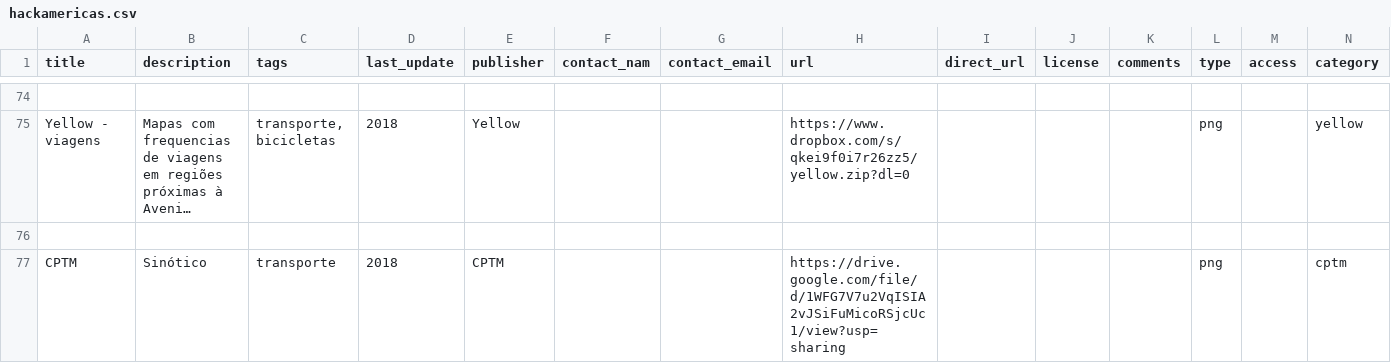
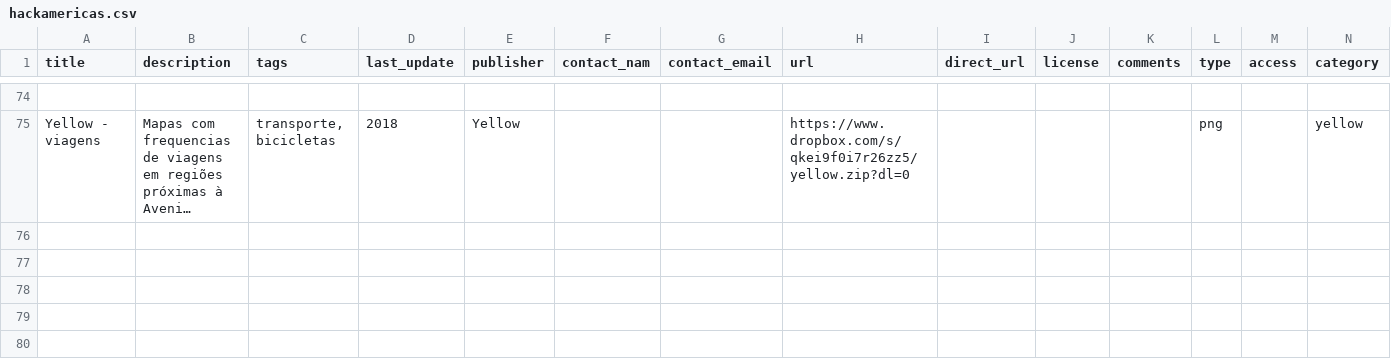
Before and after one commit to speicys/II_desafio_cor, a CSV file: assets/hackamericas.csv, drawn as a sheet; only a part is shown, gaps mark what is left out; long unchanged cells end in …; the diff names each change by its address in the sheet, - before the commit and + after, or states it on an @@ line.

Commit message:
removendo... dados cptm sinótico - jpg

```diff
--- a/assets/hackamericas.csv
+++ b/assets/hackamericas.csv
-row 76: (empty)
-row 77: CPTM | Sinótico | transporte | 2018 | CPTM |  |  | https://drive.google.com/file/d/1WFG7V7u2VqISIA2vJSiFuMicoRSjcUc1/view?usp=sharing |  |  |  | png |  | cptm
```
